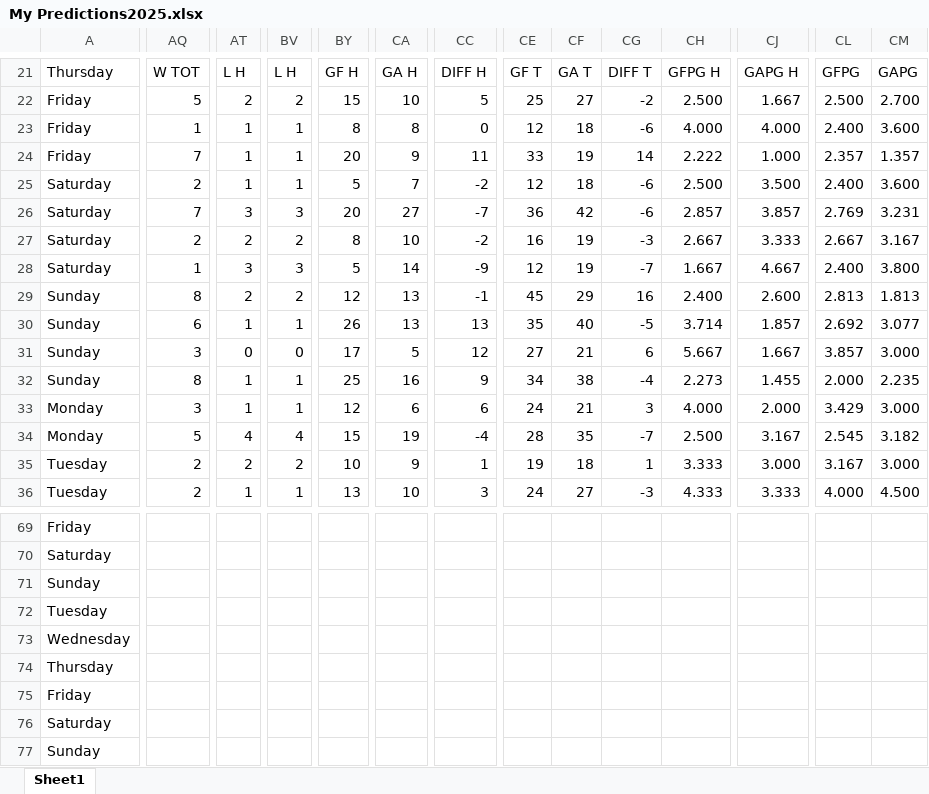
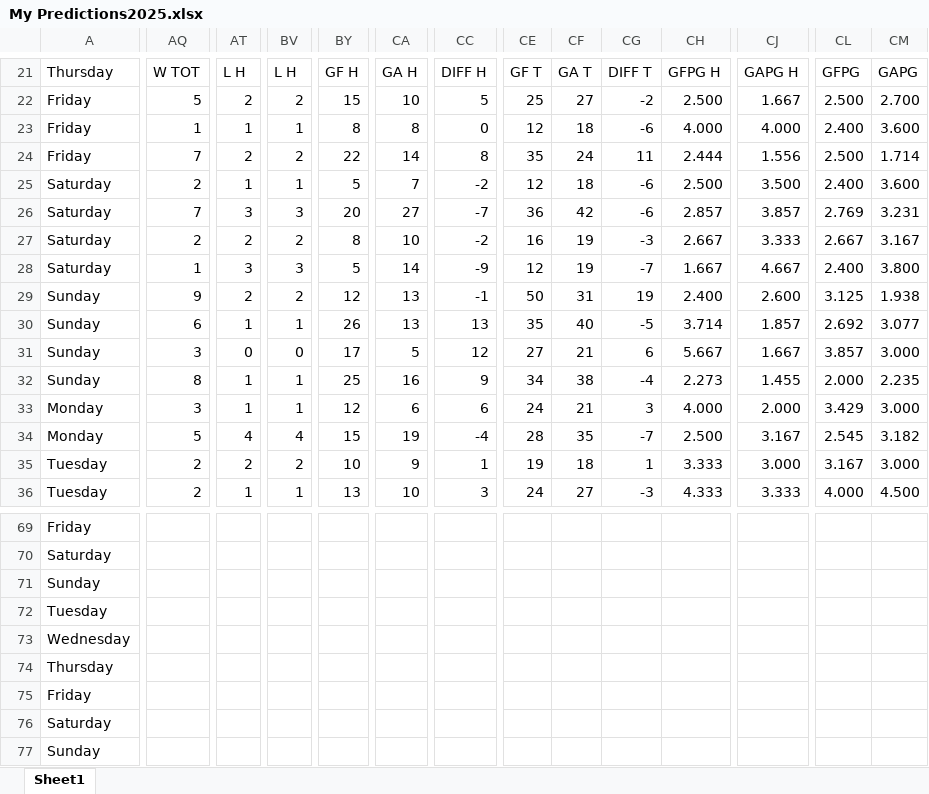
Before and after one commit to abriggs914/Coding_Practice, an Excel workbook: Python/Hockey pool/2025/My Predictions2025.xlsx, sheet Sheet1, drawn as a sheet; only a part is shown, gaps mark what is left out; values as stored, in another font and other column widths than the file's, no borders; conditional formats and table styles not drawn; the diff covers the shown part only; the diff names each change by its address in the sheet, - before the commit and + after, or states it on an @@ line.

Commit message:
2025-05-21 GamePredictions

```diff
--- a/Python/Hockey pool/2025/My Predictions2025.xlsx (sheet Sheet1)
+++ b/Python/Hockey pool/2025/My Predictions2025.xlsx (sheet Sheet1)
-AT24: 1
+AT24: 2
-BV24: 1
+BV24: 2
-BY24: 20
+BY24: 22
-CA24: 9
+CA24: 14
-CC24: 11
+CC24: 8
-CE24: 33
+CE24: 35
-CF24: 19
+CF24: 24
-CG24: 14
+CG24: 11
-CH24: 2.222
+CH24: 2.444
-CJ24: 1.000
+CJ24: 1.556
-CL24: 2.357
+CL24: 2.500
-CM24: 1.357
+CM24: 1.714
-AQ29: 8
+AQ29: 9
-CE29: 45
+CE29: 50
-CF29: 29
+CF29: 31
-CG29: 16
+CG29: 19
-CL29: 2.813
+CL29: 3.125
-CM29: 1.813
+CM29: 1.938
```
Also changed, not shown: 52 edited cells elsewhere in this sheet, 10 other files.
